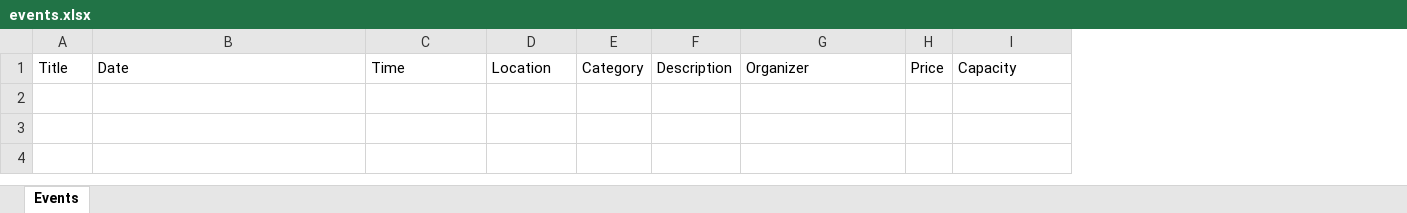
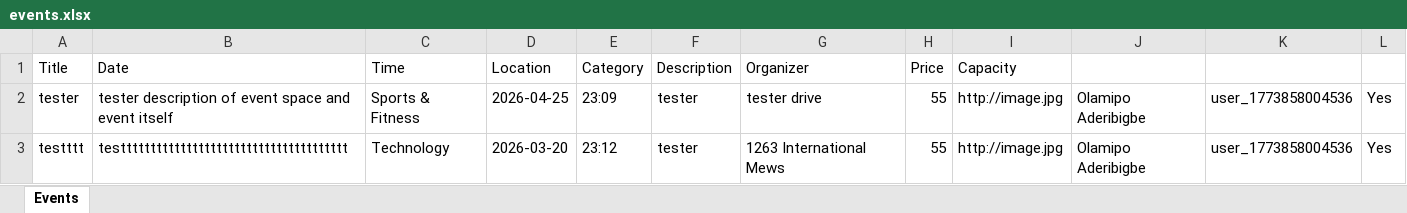
Before and after one commit to ScaiaticSinger85/360-Project, an Excel workbook: server/events.xlsx, sheet Events, drawn as a sheet; values as stored, in another font and other column widths than the file's, no borders; the diff names each change by its address in the sheet, - before the commit and + after, or states it on an @@ line.

Commit message:
server.py and form code

```diff
--- a/server/events.xlsx (sheet Events)
+++ b/server/events.xlsx (sheet Events)
+column J, empty
+column K, empty
+column L, empty
+row 2: tester | tester description of event space and event itself | Sports & Fitness | 2026-04-25 | 23:09 | tester | tester drive | 55 | http://image.jpg | Olamipo Aderibigbe | user_1773858004536 | Yes
+row 3: testttt | testttttttttttttttttttttttttttttttttttttt | Technology | 2026-03-20 | 23:12 | tester | 1263 International Mews | 55 | http://image.jpg | Olamipo Aderibigbe | user_1773858004536 | Yes
```
Also changed, not shown: 4 other files.
